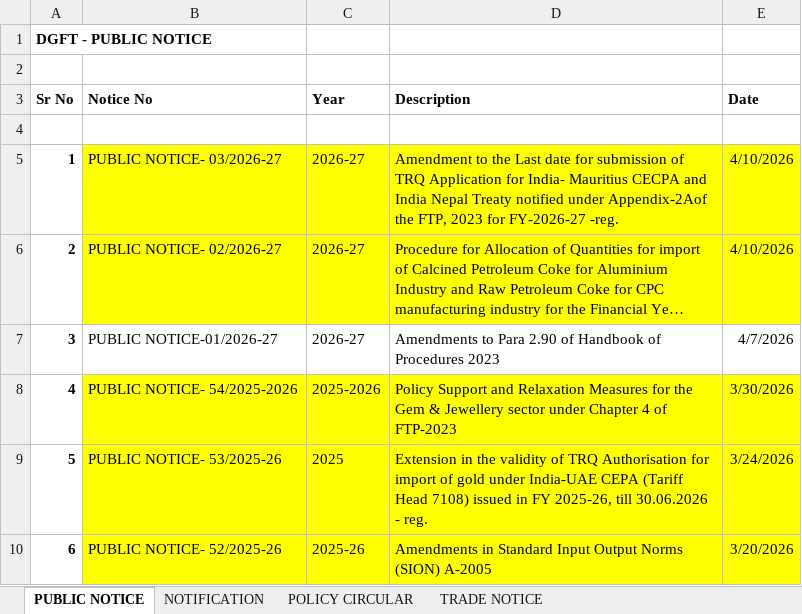
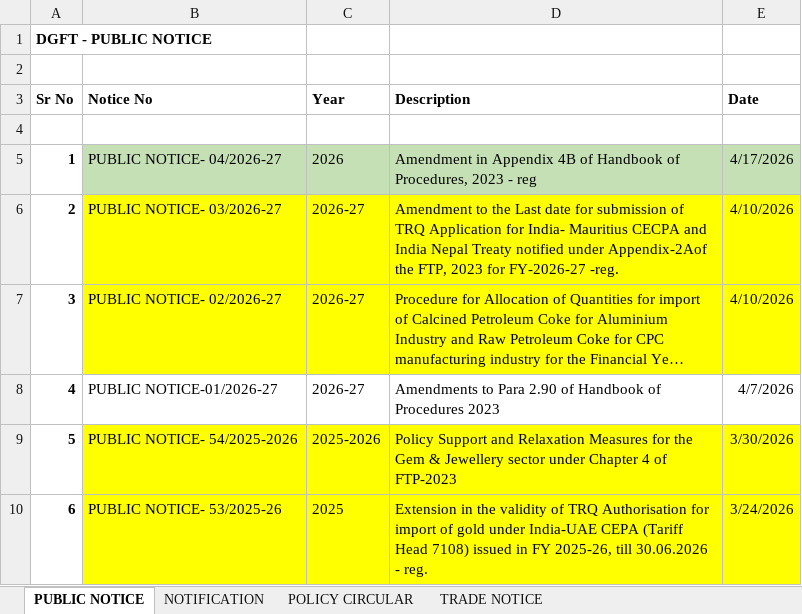
Before and after one commit to omkar404/eximinq-global-connection, an Excel workbook: backend/PDF_DOC/ALL_PDF/DGFT POLICY - Copy.xlsx, sheet PUBLIC NOTICE, drawn as a sheet; only a part is shown; the shorter side is filled out with more unchanged rows; long unchanged cells end in …; values as stored, in another font and other column widths than the file's, no borders; addresses are those after the commit; the diff names each change by its address in the sheet, - before the commit and + after, or states it on an @@ line.

```diff
--- a/backend/PDF_DOC/ALL_PDF/DGFT POLICY - Copy.xlsx (sheet PUBLIC NOTICE)
+++ b/backend/PDF_DOC/ALL_PDF/DGFT POLICY - Copy.xlsx (sheet PUBLIC NOTICE)
+row 5: 1 | PUBLIC NOTICE- 04/2026-27 | 2026 | Amendment in Appendix 4B of Handbook of Procedures, 2023 - reg | 4/17/2026
@@ column A (Sr No) renumbered from row 6 down @@
```
Also changed, not shown: sheet TRADE NOTICE, sheet NOTIFICATION, sheet POLICY CIRCULAR, 6 other files.
